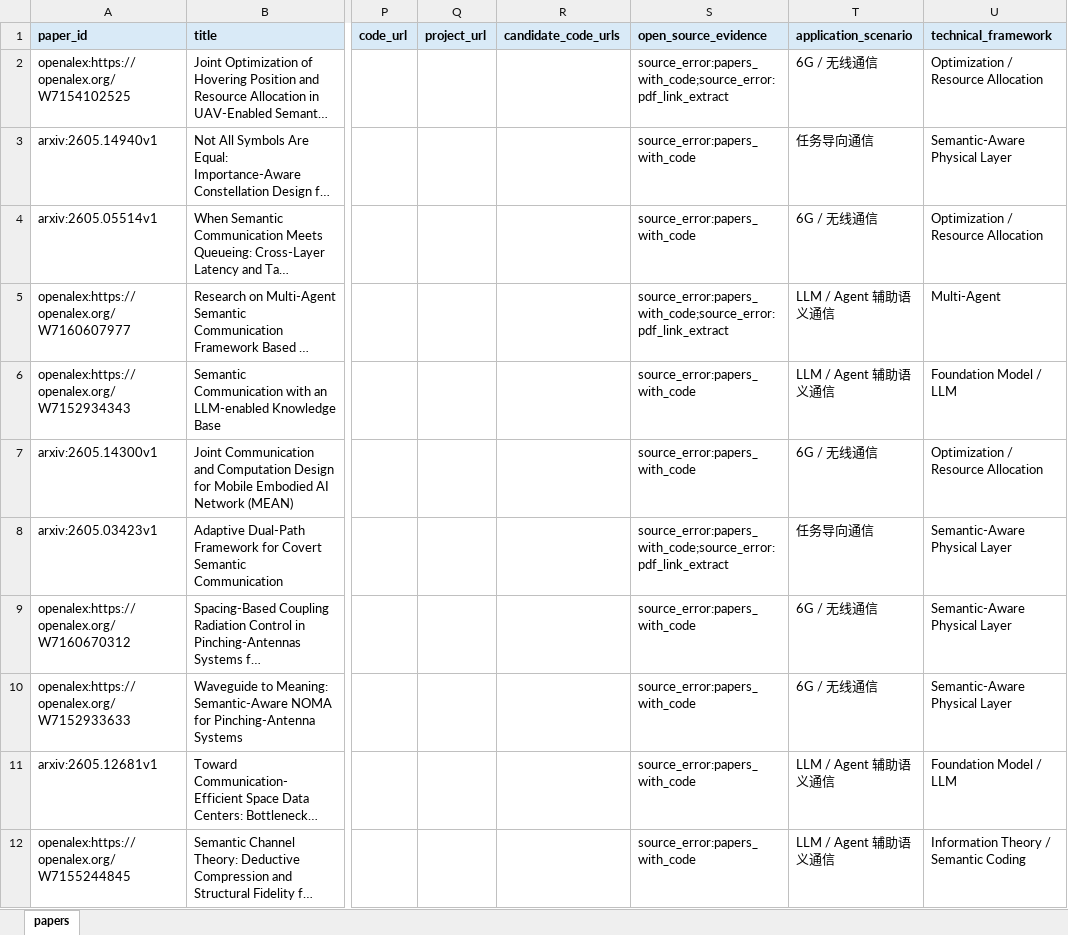
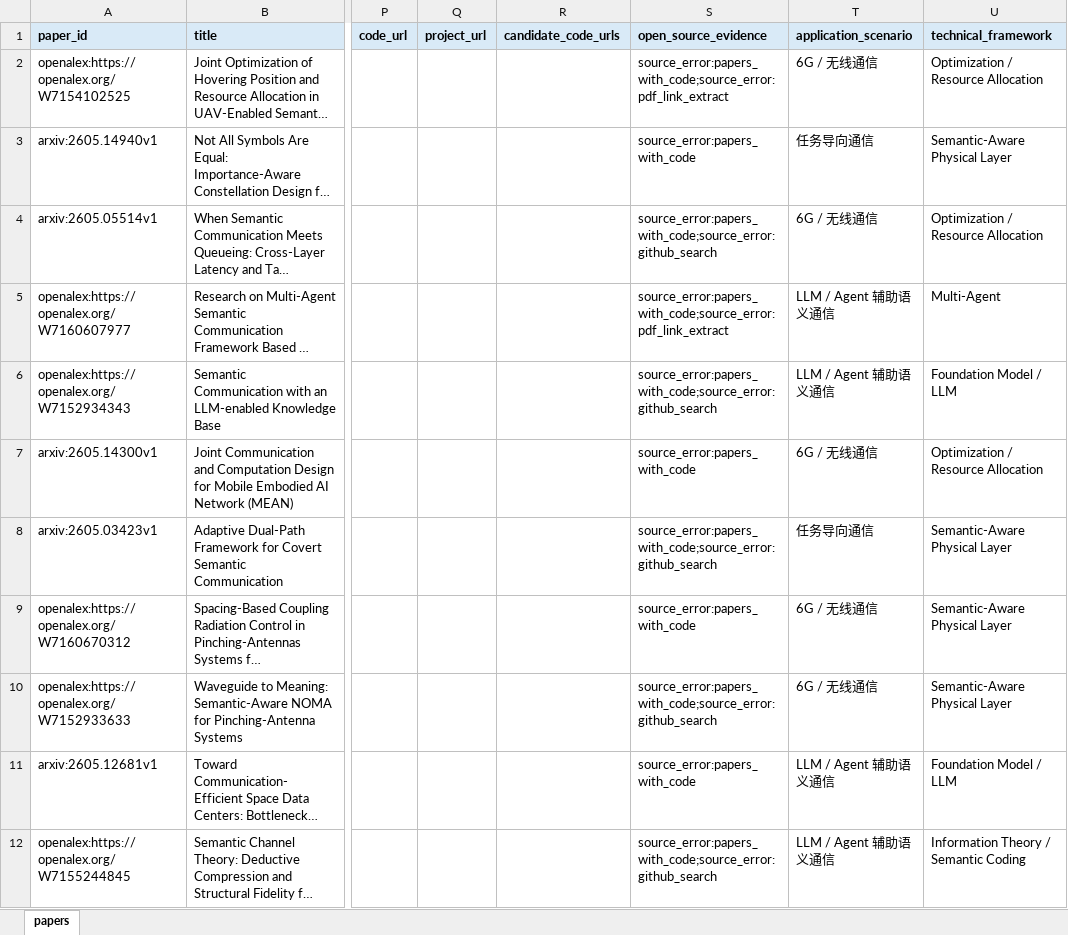
Before and after one commit to piaodaqiang/semantic-communication-paper-tracker, an Excel workbook: outputs/weekly/semantic_communication_papers_2026-W20.xlsx, sheet papers, drawn as a sheet; only a part is shown, gaps mark what is left out; long unchanged cells end in …; values as stored, in another font and other column widths than the file's, no borders; the diff names each change by its address in the sheet, - before the commit and + after, or states it on an @@ line.

Commit message:
Improve open source review workflow

```diff
--- a/outputs/weekly/semantic_communication_papers_2026-W20.xlsx (sheet papers)
+++ b/outputs/weekly/semantic_communication_papers_2026-W20.xlsx (sheet papers)
-S4 (open_source_evidence): source_error:papers_with_code
+S4 (open_source_evidence): source_error:papers_with_code;source_error:github_search
-S6 (open_source_evidence): source_error:papers_with_code
+S6 (open_source_evidence): source_error:papers_with_code;source_error:github_search
-S8 (open_source_evidence): source_error:papers_with_code;source_error:pdf_link_extract
+S8 (open_source_evidence): source_error:papers_with_code;source_error:github_search
-S10 (open_source_evidence): source_error:papers_with_code
+S10 (open_source_evidence): source_error:papers_with_code;source_error:github_search
-S12 (open_source_evidence): source_error:papers_with_code
+S12 (open_source_evidence): source_error:papers_with_code;source_error:github_search
```
Also changed, not shown: 9 other files.
